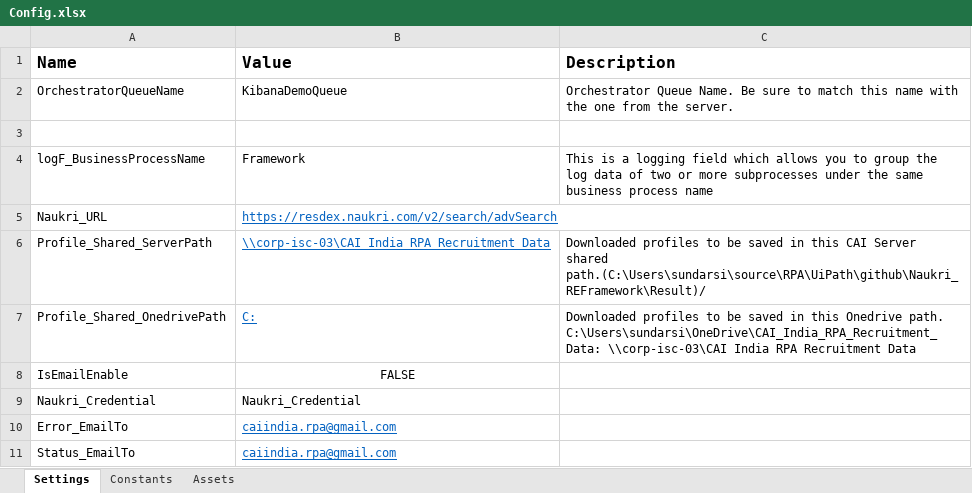
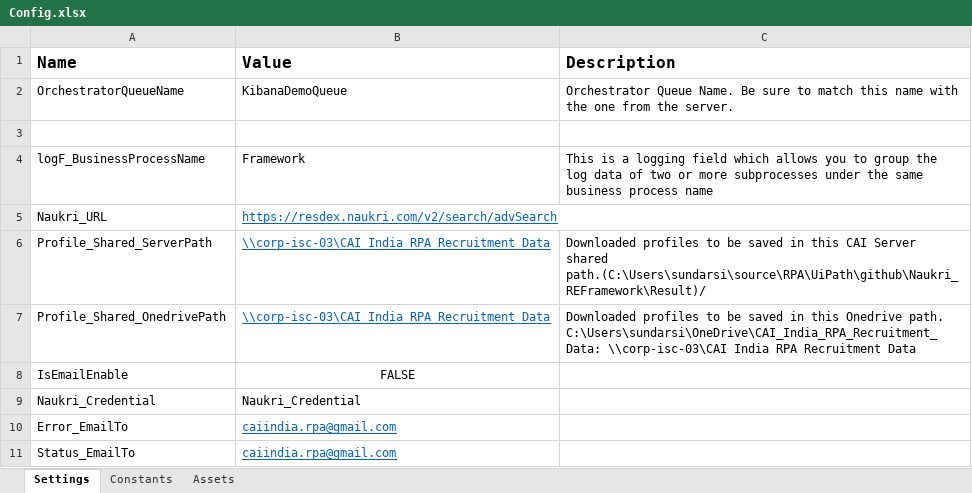
Before and after one commit to sunsiva/RPA-UiPath, an Excel workbook: Naukri_REFramework/Data/Config.xlsx, sheet Settings, drawn as a sheet; values as stored, in another font and other column widths than the file's, no borders; the diff names each change by its address in the sheet, - before the commit and + after, or states it on an @@ line.

```diff
--- a/Naukri_REFramework/Data/Config.xlsx (sheet Settings)
+++ b/Naukri_REFramework/Data/Config.xlsx (sheet Settings)
-B7 (Value): C:
+B7 (Value): \\corp-isc-03\CAI India RPA Recruitment Data
```
Also changed, not shown: Naukri_REFramework/Result/NaukriSearch.xlsx, 17 other files.
